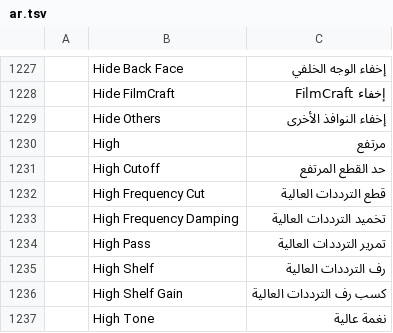
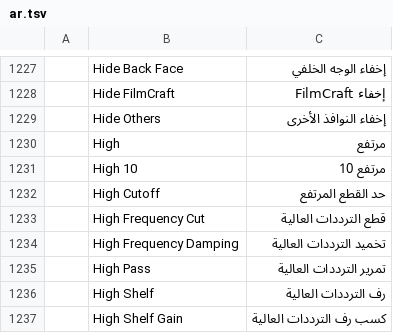
Before and after one commit to myt35269-coder/FilmCraft-Arabic, a TSV file: crates/ui-egui/src/i18n/ar.tsv, drawn as a sheet; only a part is shown, gaps mark what is left out; the shorter side is filled out with more unchanged rows; the diff names each change by its address in the sheet, - before the commit and + after, or states it on an @@ line.

```diff
--- a/crates/ui-egui/src/i18n/ar.tsv
+++ b/crates/ui-egui/src/i18n/ar.tsv
+row 1231:  | High 10 | مرتفع 10
```
Also changed, not shown: 7 other files.
